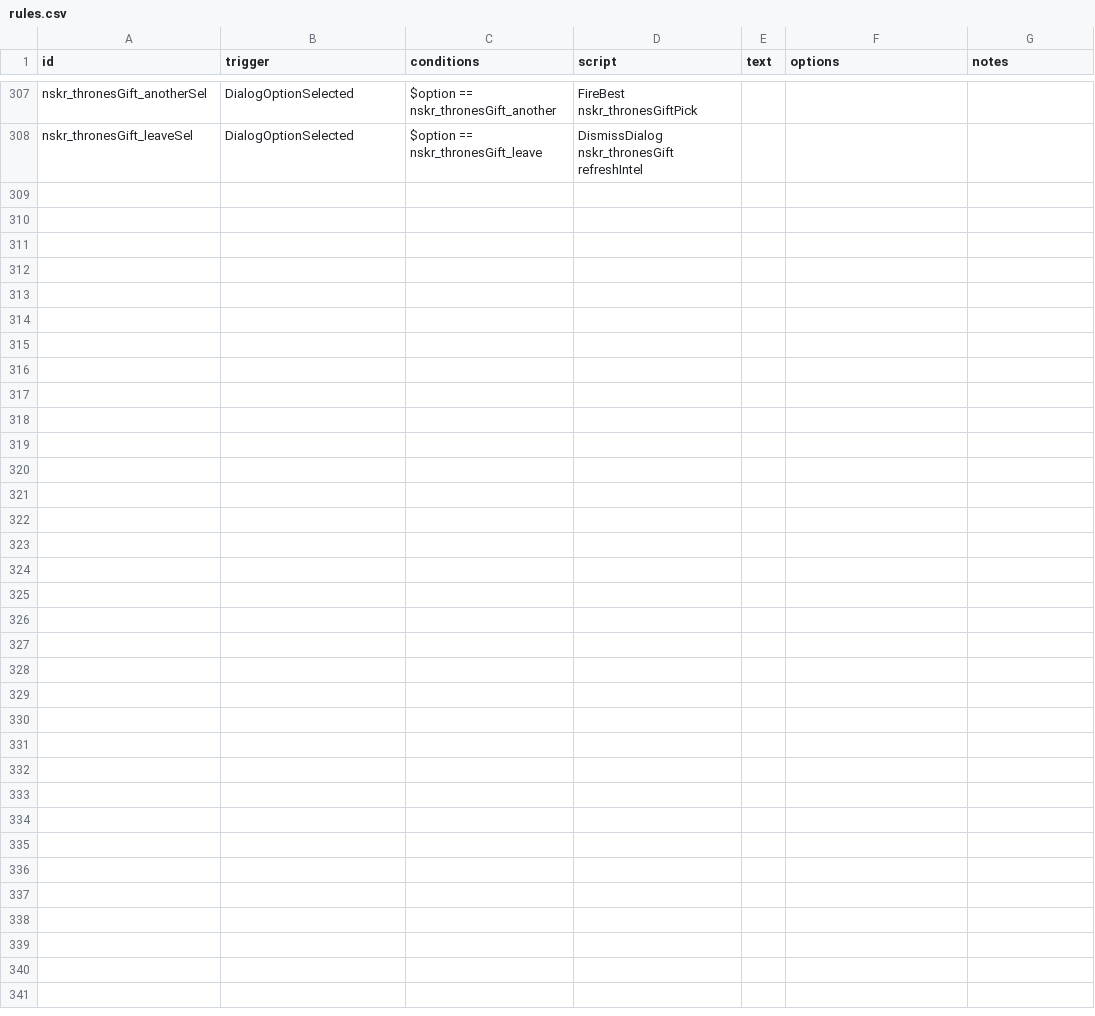
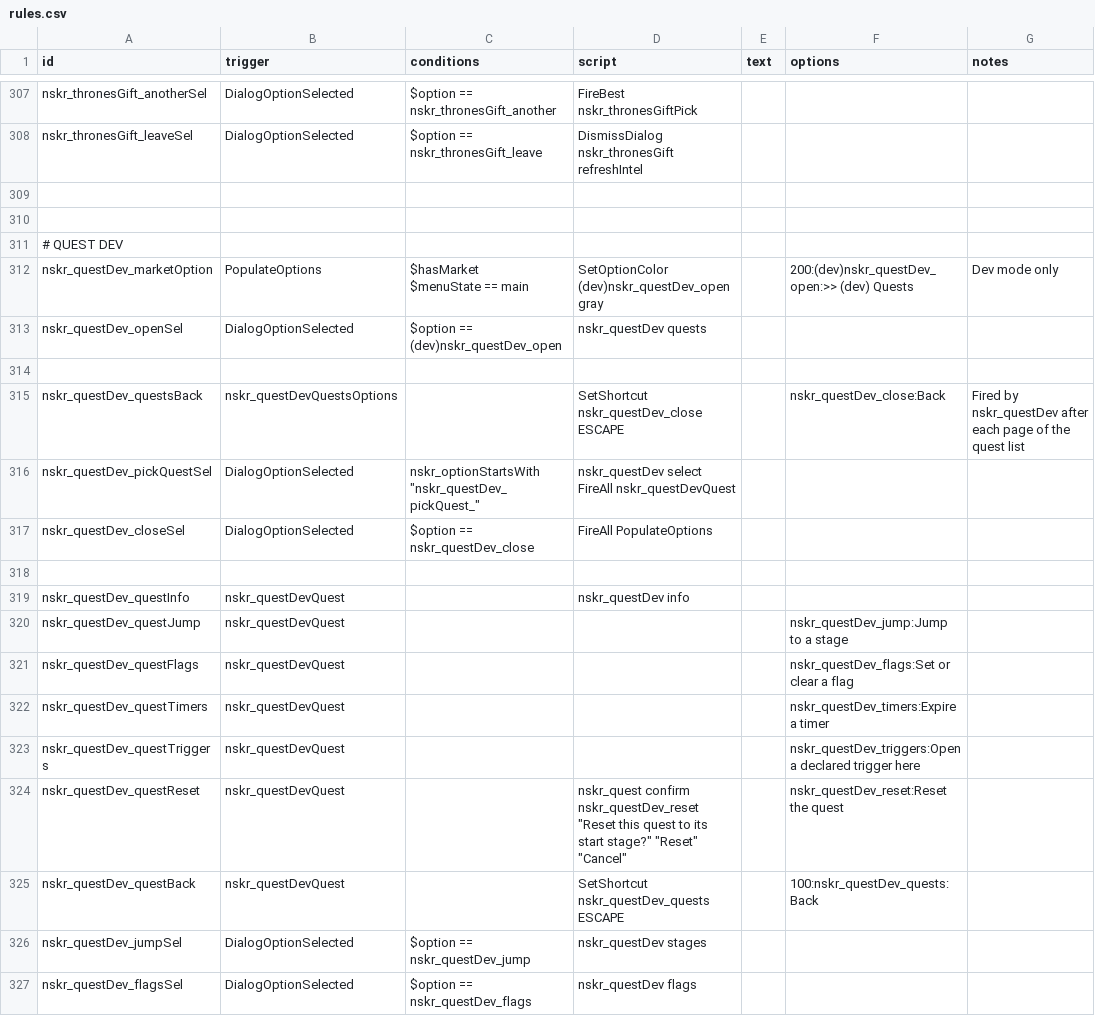
Before and after one commit to SirHartley/Lost.Sector, a CSV file: data/campaign/rules.csv, drawn as a sheet; only a part is shown, gaps mark what is left out; ↵ is a line break in a cell; the diff covers the shown part only; the diff names each change by its address in the sheet, - before the commit and + after, or states it on an @@ line.

```diff
--- a/data/campaign/rules.csv
+++ b/data/campaign/rules.csv
+row 309: (empty)
+row 310: (empty)
+row 311: # QUEST DEV
+row 312: nskr_questDev_marketOption | PopulateOptions | $hasMarket ↵ $menuState == main | SetOptionColor (dev)nskr_questDev_open gray |  | 200:(dev)nskr_questDev_open:>> (dev) Quests | Dev mode only
+row 313: nskr_questDev_openSel | DialogOptionSelected | $option == (dev)nskr_questDev_open | nskr_questDev quests
+row 314: (empty)
+row 315: nskr_questDev_questsBack | nskr_questDevQuestsOptions |  | SetShortcut nskr_questDev_close ESCAPE |  | nskr_questDev_close:Back | Fired by nskr_questDev after each page of the quest list
+row 316: nskr_questDev_pickQuestSel | DialogOptionSelected | nskr_optionStartsWith "nskr_questDev_pickQuest_" | nskr_questDev select ↵ FireAll nskr_questDevQuest
+row 317: nskr_questDev_closeSel | DialogOptionSelected | $option == nskr_questDev_close | FireAll PopulateOptions
+row 318: (empty)
+row 319: nskr_questDev_questInfo | nskr_questDevQuest |  | nskr_questDev info
+row 320: nskr_questDev_questJump | nskr_questDevQuest |  |  |  | nskr_questDev_jump:Jump to a stage
+row 321: nskr_questDev_questFlags | nskr_questDevQuest |  |  |  | nskr_questDev_flags:Set or clear a flag
+row 322: nskr_questDev_questTimers | nskr_questDevQuest |  |  |  | nskr_questDev_timers:Expire a timer
+row 323: nskr_questDev_questTriggers | nskr_questDevQuest |  |  |  | nskr_questDev_triggers:Open a declared trigger here
+row 324: nskr_questDev_questReset | nskr_questDevQuest |  | nskr_quest confirm nskr_questDev_reset "Reset this quest to its start stage?" "Reset" "Cancel" |  | nskr_questDev_reset:Reset the quest
+row 325: nskr_questDev_questBack | nskr_questDevQuest |  | SetShortcut nskr_questDev_quests ESCAPE |  | 100:nskr_questDev_quests:Back
+row 326: nskr_questDev_jumpSel | DialogOptionSelected | $option == nskr_questDev_jump | nskr_questDev stages
+row 327: nskr_questDev_flagsSel | DialogOptionSelected | $option == nskr_questDev_flags | nskr_questDev flags
```
Also changed, not shown: 11 added rows elsewhere in this file, 6 other files.
